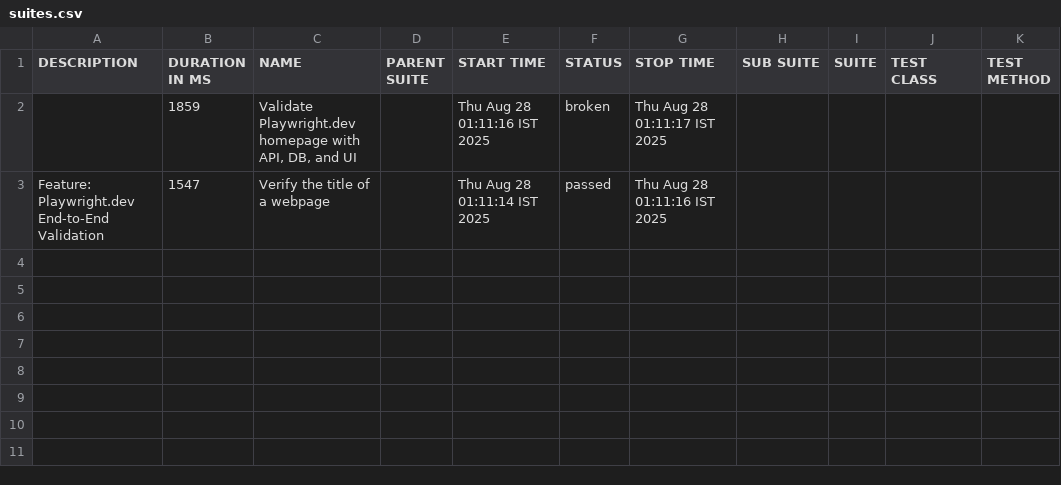
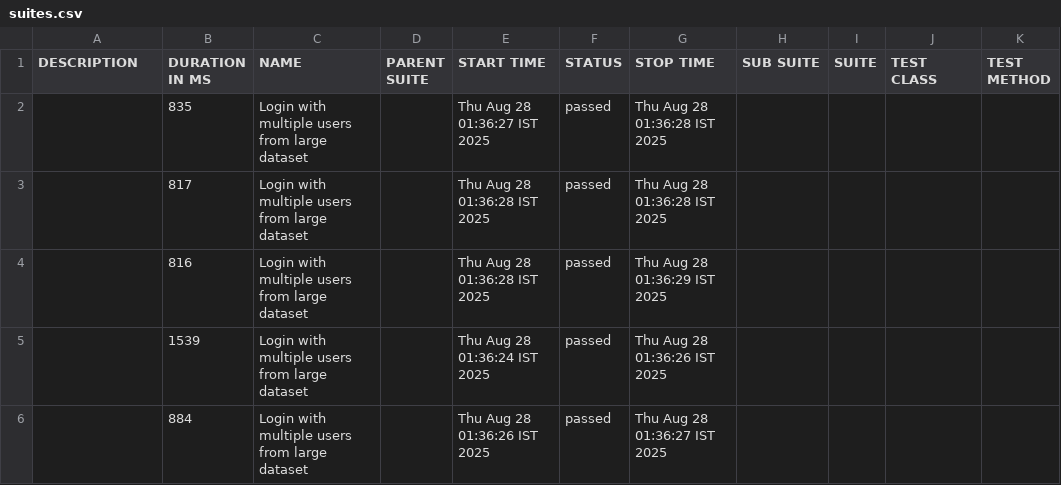
Before and after one commit to parvezdudekula/playwrightcucumber, a CSV file: allure-report/data/suites.csv, drawn as a sheet.

```diff
--- a/allure-report/data/suites.csv
+++ b/allure-report/data/suites.csv
@@ -1,3 +1,6 @@
 "DESCRIPTION","DURATION IN MS","NAME","PARENT SUITE","START TIME","STATUS","STOP TIME","SUB SUITE","SUITE","TEST CLASS","TEST METHOD"
-"","1859","Validate Playwright.dev homepage with API, DB, and UI","","Thu Aug 28 01:11:16 IST 2025","broken","Thu Aug 28 01:11:17 IST 2025","","","",""
-"Feature: Playwright.dev End-to-End Validation","1547","Verify the title of a webpage","","Thu Aug 28 01:11:14 IST 2025","passed","Thu Aug 28 01:11:16 IST 2025","","","",""
+"","835","Login with multiple users from large dataset","","Thu Aug 28 01:36:27 IST 2025","passed","Thu Aug 28 01:36:28 IST 2025","","","",""
+"","817","Login with multiple users from large dataset","","Thu Aug 28 01:36:28 IST 2025","passed","Thu Aug 28 01:36:28 IST 2025","","","",""
+"","816","Login with multiple users from large dataset","","Thu Aug 28 01:36:28 IST 2025","passed","Thu Aug 28 01:36:29 IST 2025","","","",""
+"","1539","Login with multiple users from large dataset","","Thu Aug 28 01:36:24 IST 2025","passed","Thu Aug 28 01:36:26 IST 2025","","","",""
+"","884","Login with multiple users from large dataset","","Thu Aug 28 01:36:26 IST 2025","passed","Thu Aug 28 01:36:27 IST 2025","","","",""
```
Also changed, not shown: 33 other files.
